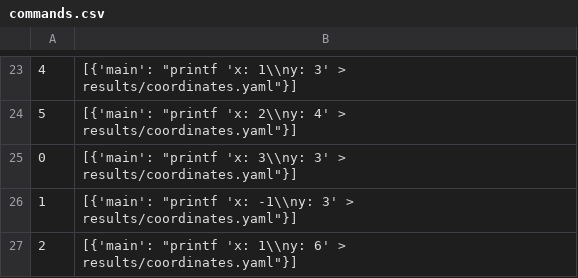
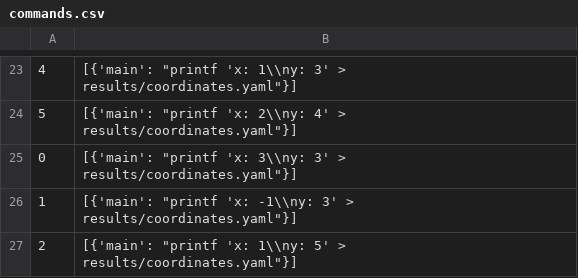
Before and after one commit to nicolas-kuechler/doe-suite, a CSV file: demo_project/doe-suite-results/example07-etl_$expected/etl_results/commands.csv, drawn as a sheet; only a part is shown, gaps mark what is left out.

```diff
--- a/demo_project/doe-suite-results/example07-etl_$expected/etl_results/commands.csv
+++ b/demo_project/doe-suite-results/example07-etl_$expected/etl_results/commands.csv
@@ -26,2 +26,2 @@
 1,"[{'main': ""printf 'x: -1\\ny: 3' > results/coordinates.yaml""}]"
-2,"[{'main': ""printf 'x: 1\\ny: 6' > results/coordinates.yaml""}]"
+2,"[{'main': ""printf 'x: 1\\ny: 5' > results/coordinates.yaml""}]"
```
Also changed, not shown: demo_project/doe-suite-results/example07-etl_$expected/etl_results/commands_stage.csv, demo_project/doe-suite-results/example07-etl_$expected/etl_results/coord_all.csv, 29 other files.
